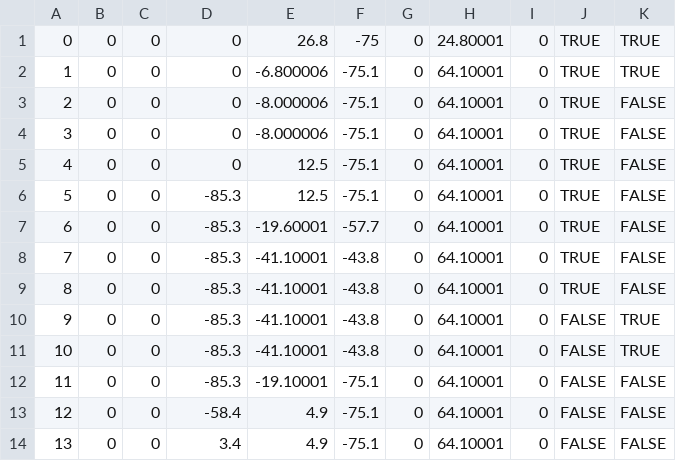
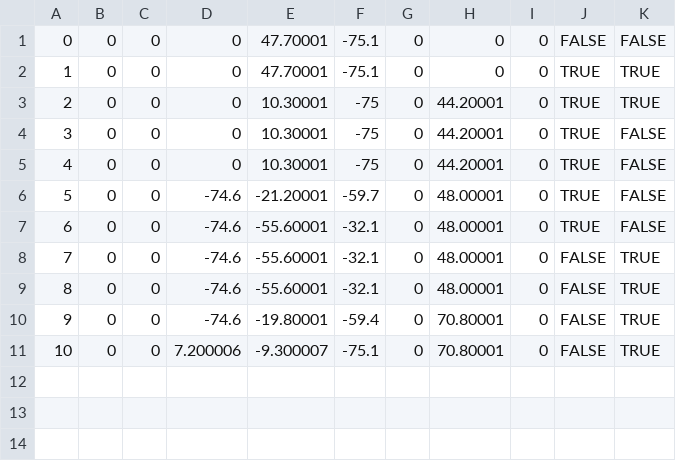
Before and after one commit to SynergyMakerHwang/ValueFinalProject, a CSV file: dryer_unLoading_1.csv, drawn as a sheet; removed rows and columns are numbered as before the commit, all else as after; the diff names each change by its address in the sheet, - before the commit and + after, or states it on an @@ line.

```diff
--- a/dryer_unLoading_1.csv
+++ b/dryer_unLoading_1.csv
-E1: 26.8
+E1: 47.70001
-F1: -75
+F1: -75.1
-H1: 24.80001
+H1: 0
-J1: TRUE
+J1: FALSE
-K1: TRUE
+K1: FALSE
-E2: -6.800006
+E2: 47.70001
-H2: 64.10001
+H2: 0
-E3:E4: -8.000006
+E3:E4: 10.30001
-F3:F5: -75.1
+F3:F5: -75
-H3:H5: 64.10001
+H3:H5: 44.20001
-K3: FALSE
+K3: TRUE
-E5: 12.5
+E5: 10.30001
-D6:D7: -85.3
+D6:D7: -74.6
-E6: 12.5
+E6: -21.20001
-F6: -75.1
+F6: -59.7
-H6:H7: 64.10001
+H6:H7: 48.00001
-E7: -19.60001
+E7: -55.60001
-F7: -57.7
+F7: -32.1
-row 8: 7 | 0 | 0 | -85.3 | -41.10001 | -43.8 | 0 | 64.10001 | 0 | TRUE | FALSE
-row 9: 8 | 0 | 0 | -85.3 | -41.10001 | -43.8 | 0 | 64.10001 | 0 | TRUE | FALSE
@@ column A renumbered between rows 8 and 11 @@
-D8:D10: -85.3
+D8:D10: -74.6
-E8:E9: -41.10001
+E8:E9: -55.60001
-F8:F9: -43.8
+F8:F9: -32.1
-H8:H9: 64.10001
+H8:H9: 48.00001
-E10: -19.10001
+E10: -19.80001
-F10: -75.1
+F10: -59.4
-H10:H11: 64.10001
+H10:H11: 70.80001
-K10:K11: FALSE
+K10:K11: TRUE
-D11: -58.4
+D11: 7.200006
-E11: 4.9
+E11: -9.300007
-row 14: 13 | 0 | 0 | 3.4 | 4.9 | -75.1 | 0 | 64.10001 | 0 | FALSE | FALSE
```
Also changed, not shown: cutting_unLoading_1.csv, dryer_loading_1.csv, 16 other files.
